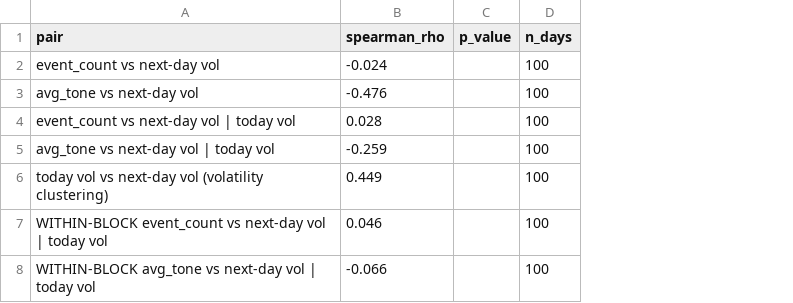
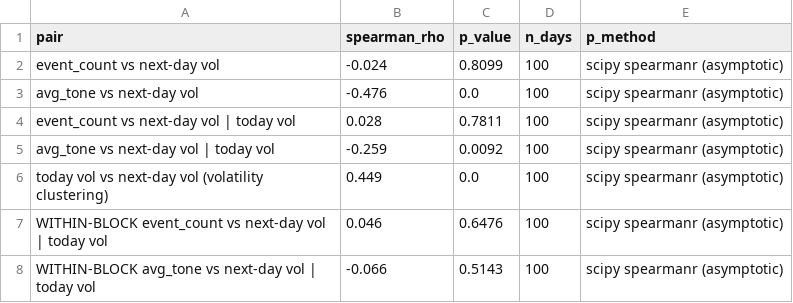
Before and after one commit to Hexteris/INF2006_Group12_BigData, a CSV file: evidence/task4/q2_spearman_checks.csv, drawn as a sheet; the diff names each change by its address in the sheet, - before the commit and + after, or states it on an @@ line.

Commit message:
Task 4: rerun on EMR with Q3 (run 20261116T164719Z)

```diff
--- a/evidence/task4/q2_spearman_checks.csv
+++ b/evidence/task4/q2_spearman_checks.csv
+column E (p_method), rows 2-8: all scipy spearmanr (asymptotic)
-C2 (p_value): (empty)
+C2 (p_value): 0.8099
-C3 (p_value): (empty)
+C3 (p_value): 0.0
-C4 (p_value): (empty)
+C4 (p_value): 0.7811
-C5 (p_value): (empty)
+C5 (p_value): 0.0092
-C6 (p_value): (empty)
+C6 (p_value): 0.0
-C7 (p_value): (empty)
+C7 (p_value): 0.6476
-C8 (p_value): (empty)
+C8 (p_value): 0.5143
```
Also changed, not shown: evidence/task4/q1_class_summary.csv, evidence/task4/q2_controlled_by_today_vol.csv, 18 other files.
